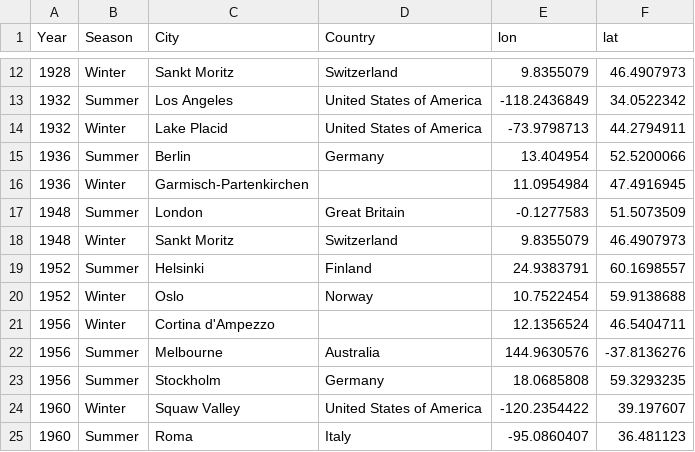
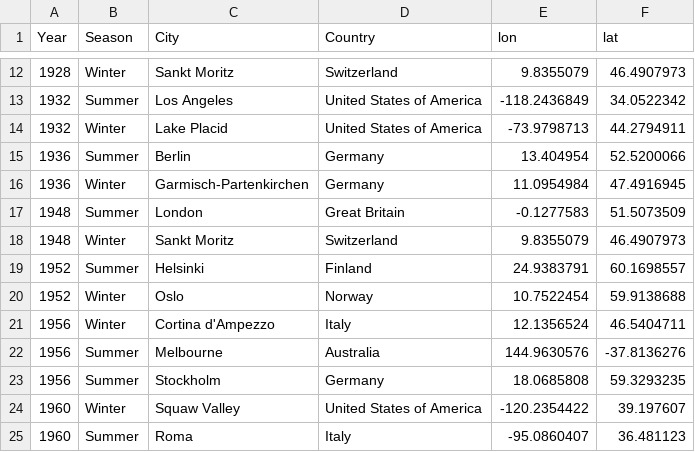
Before and after one commit to rgriff23/Olympic_history_v2, a CSV file: Data/d_hostcity.csv, drawn as a sheet; only a part is shown, gaps mark what is left out.

Commit message:
forgot a couple countries

```diff
--- a/Data/d_hostcity.csv
+++ b/Data/d_hostcity.csv
@@ -15,3 +15,3 @@ Year,Season,City,Country,lon,lat
 1936,Summer,Berlin,Germany,13.404954,52.5200066
-1936,Winter,Garmisch-Partenkirchen,,11.0954984,47.4916945
+1936,Winter,Garmisch-Partenkirchen,Germany,11.0954984,47.4916945
 1948,Summer,London,Great Britain,-0.1277583,51.5073509
@@ -20,3 +20,3 @@ Year,Season,City,Country,lon,lat
 1952,Winter,Oslo,Norway,10.7522454,59.9138688
-1956,Winter,Cortina d'Ampezzo,,12.1356524,46.5404711
+1956,Winter,Cortina d'Ampezzo,Italy,12.1356524,46.5404711
 1956,Summer,Melbourne,Australia,144.9630576,-37.8136276
```
